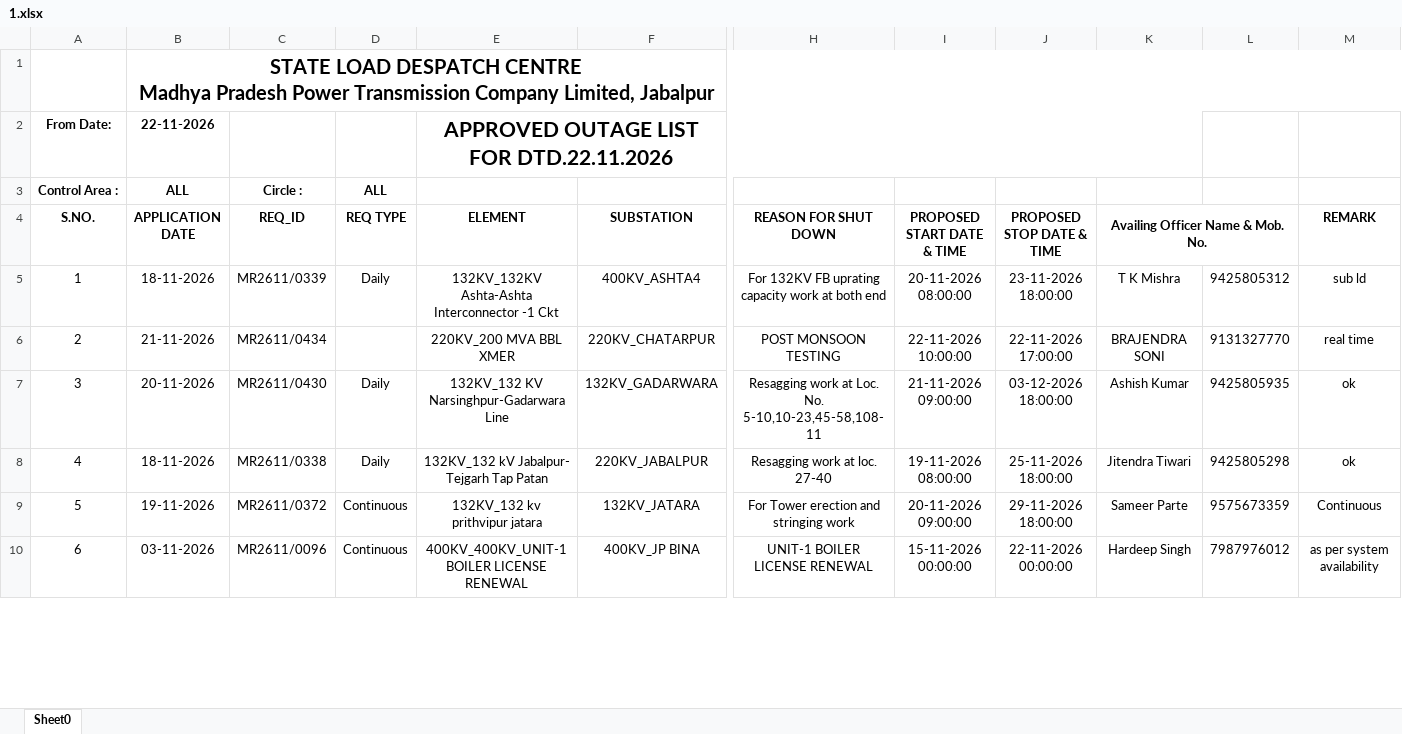
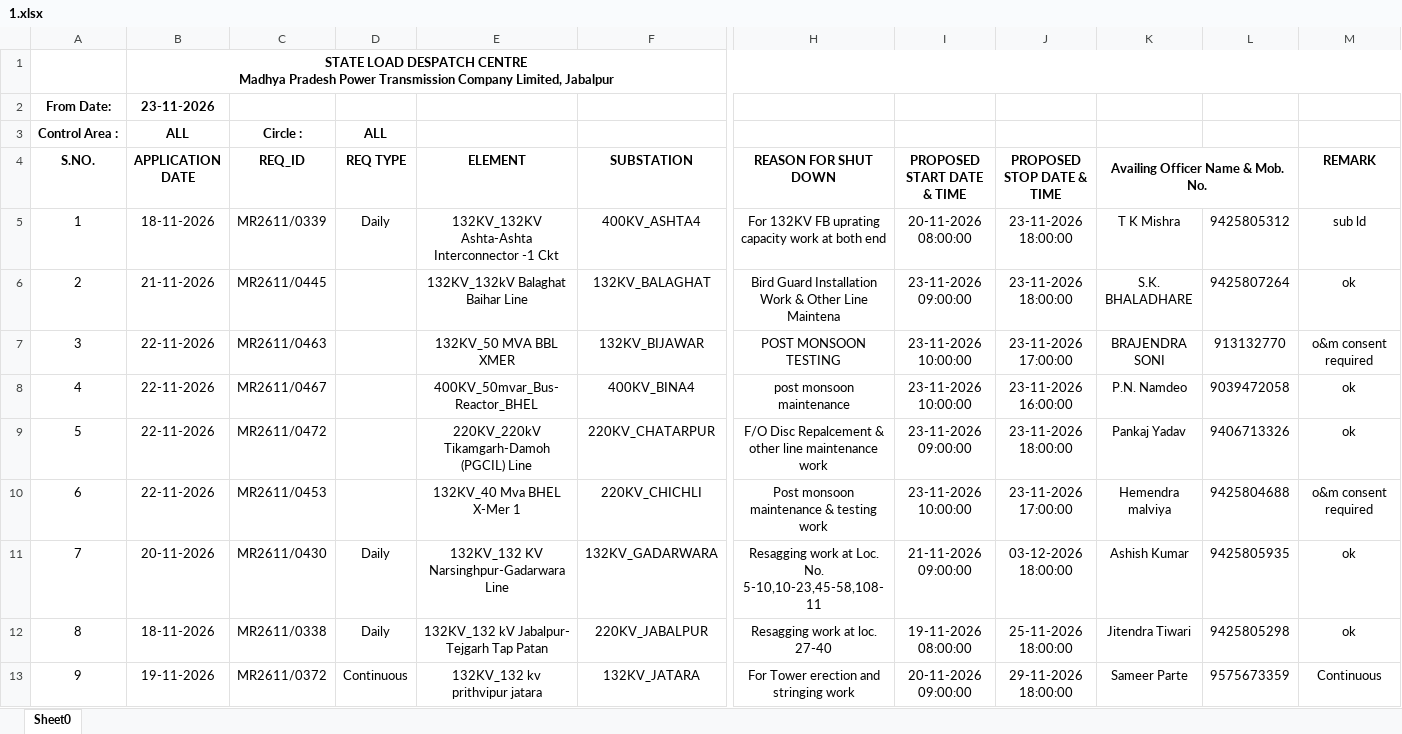
Before and after one commit to SLDCMP/shutdown, an Excel workbook: 1.xlsx, sheet Sheet0, drawn as a sheet; only a part is shown, gaps mark what is left out; values as stored, in another font and other column widths than the file's, no borders; charts and pictures not drawn; removed rows and columns are numbered as before the commit, all else as after; rows hold the shown columns only; the diff covers the shown part only; the diff names each change by its address in the sheet, - before the commit and + after, or states it on an @@ line.

Commit message:
Add files via upload

```diff
--- a/1.xlsx (sheet Sheet0)
+++ b/1.xlsx (sheet Sheet0)
@@ B1 text size: smaller @@
-row 2: From Date: | 22-11-2026 |  |  | APPROVED OUTAGE LIST FOR DTD.22.11.2026
+row 2: From Date: | 23-11-2026
-C6 (REQ_ID): MR2611/0434
+C6 (REQ_ID): MR2611/0445
-E6 (ELEMENT): 220KV_200 MVA BBL XMER
+E6 (ELEMENT): 132KV_132kV Balaghat Baihar Line
-F6 (SUBSTATION): 220KV_CHATARPUR
+F6 (SUBSTATION): 132KV_BALAGHAT
-H6 (REASON FOR SHUT DOWN): POST MONSOON TESTING
+H6 (REASON FOR SHUT DOWN): Bird Guard Installation Work & Other Line Maintena
-I6 (PROPOSED START DATE & TIME): 22-11-2026 10:00:00
+I6 (PROPOSED START DATE & TIME): 23-11-2026 09:00:00
-J6 (PROPOSED STOP DATE & TIME): 22-11-2026 17:00:00
+J6 (PROPOSED STOP DATE & TIME): 23-11-2026 18:00:00
-K6 (Availing Officer Name & Mob. No.): BRAJENDRA SONI
+K6 (Availing Officer Name & Mob. No.): S.K. BHALADHARE
-L6: 9131327770
+L6: 9425807264
-M6 (REMARK): real time
+M6 (REMARK): ok
+row 7: 3 | 22-11-2026 | MR2611/0463 |  | 132KV_50 MVA BBL XMER | 132KV_BIJAWAR | POST MONSOON TESTING | 23-11-2026 10:00:00 | 23-11-2026 17:00:00 | BRAJENDRA SONI | 913132770 | o&m consent required
+row 8: 4 | 22-11-2026 | MR2611/0467 |  | 400KV_50mvar_Bus-Reactor_BHEL | 400KV_BINA4 | post monsoon maintenance | 23-11-2026 10:00:00 | 23-11-2026 16:00:00 | P.N. Namdeo | 9039472058 | ok
+row 9: 5 | 22-11-2026 | MR2611/0472 |  | 220KV_220kV Tikamgarh-Damoh (PGCIL) Line | 220KV_CHATARPUR | F/O Disc Repalcement & other line maintenance work | 23-11-2026 09:00:00 | 23-11-2026 18:00:00 | Pankaj Yadav | 9406713326 | ok
+row 10: 6 | 22-11-2026 | MR2611/0453 |  | 132KV_40 Mva BHEL X-Mer 1 | 220KV_CHICHLI | Post monsoon maintenance & testing work | 23-11-2026 10:00:00 | 23-11-2026 17:00:00 | Hemendra malviya | 9425804688 | o&m consent required
@@ column A (S.NO.) renumbered between rows 11 and 32 @@
-row 10: 6 | 03-11-2026 | MR2611/0096 | Continuous | 400KV_400KV_UNIT-1 BOILER LICENSE RENEWAL | 400KV_JP BINA | UNIT-1 BOILER LICENSE RENEWAL | 15-11-2026 00:00:00 | 22-11-2026 00:00:00 | Hardeep Singh | 7987976012 | as per system availability
```
Also changed, not shown: 33 added rows, 21 removed rows and 10 edited cells elsewhere in this sheet, formulas that keep their value, charts or pictures.
